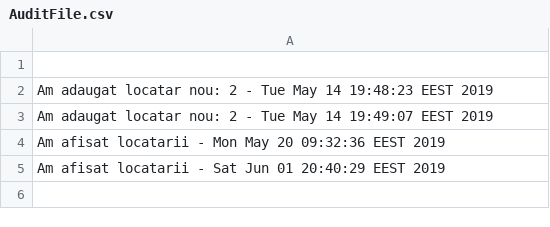
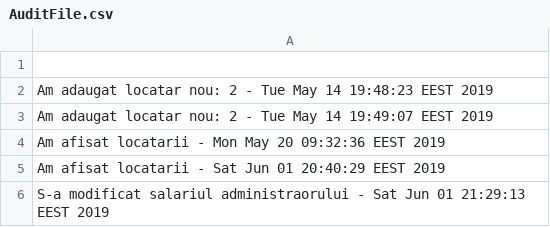
Before and after one commit to oprealaur/PAO, a CSV file: proiectpao/src/AuditFile.csv, drawn as a sheet; the diff names each change by its address in the sheet, - before the commit and + after, or states it on an @@ line.

Commit message:
Audit service pentru marire salariu

```diff
--- a/proiectpao/src/AuditFile.csv
+++ b/proiectpao/src/AuditFile.csv
+row 6: S-a modificat salariul administraorului - Sat Jun 01 21:29:13 EEST 2019
```
Also changed, not shown: 3 other files.
